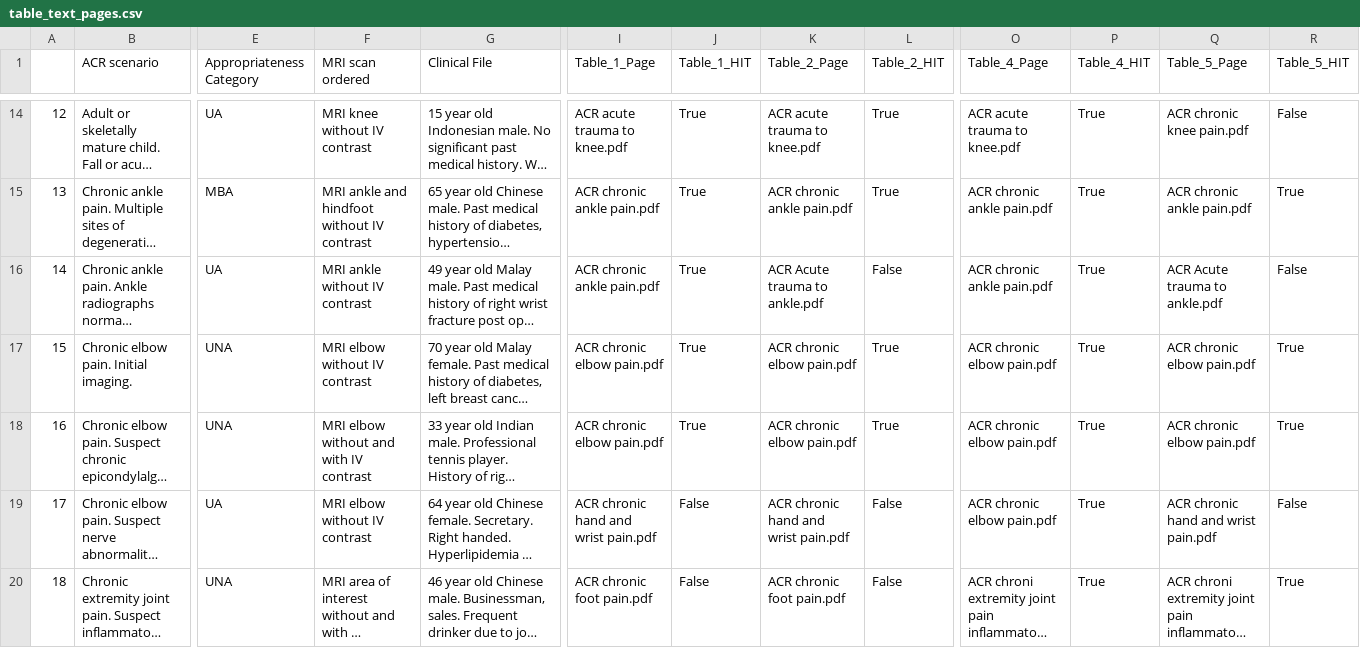
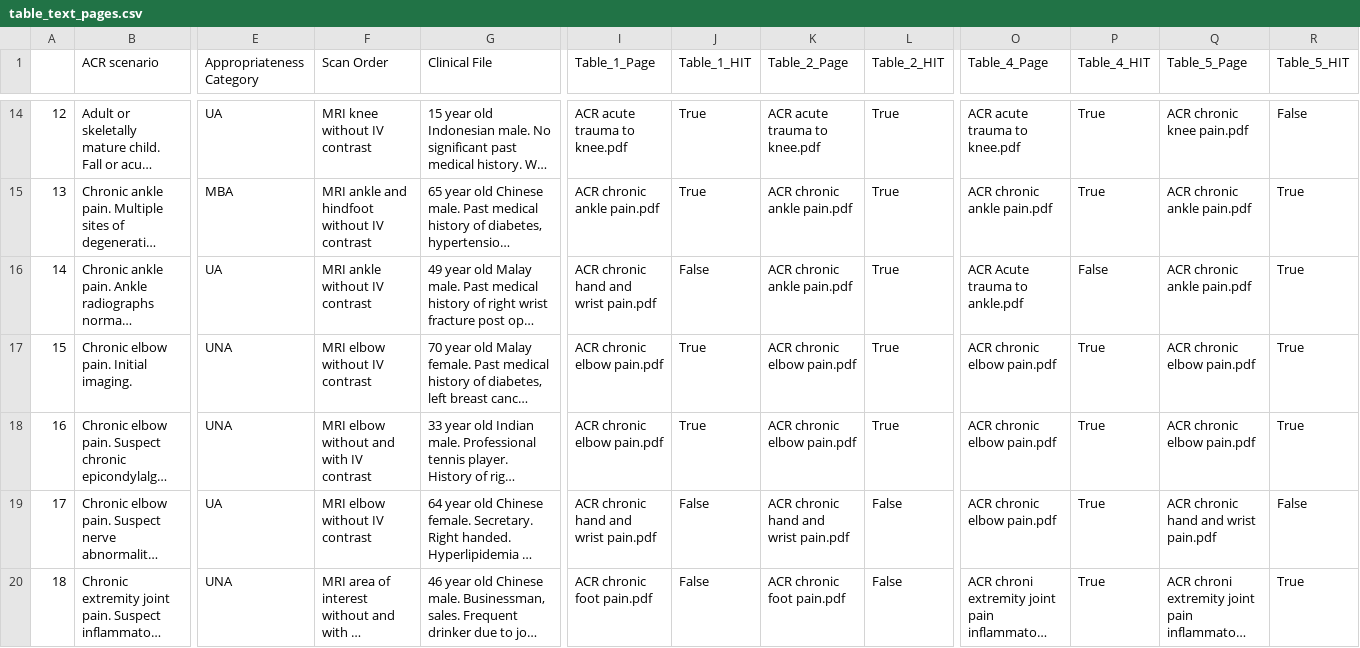
Before and after one commit to benjaminlq/msk_mri, a CSV file: artifacts/retrieval_analysis_original_profile_withscanorder_descriptions/table_text_pages.csv, drawn as a sheet; only a part is shown, gaps mark what is left out; long unchanged cells end in …; the diff covers the shown part only; the diff names each change by its address in the sheet, - before the commit and + after, or states it on an @@ line.

```diff
--- a/artifacts/retrieval_analysis_original_profile_withscanorder_descriptions/table_text_pages.csv
+++ b/artifacts/retrieval_analysis_original_profile_withscanorder_descriptions/table_text_pages.csv
-F1: MRI scan ordered
+F1: Scan Order
-I16 (Table_1_Page): ACR chronic ankle pain.pdf
+I16 (Table_1_Page): ACR chronic hand and wrist pain.pdf
-J16 (Table_1_HIT): True
+J16 (Table_1_HIT): False
-K16 (Table_2_Page): ACR Acute trauma to ankle.pdf
+K16 (Table_2_Page): ACR chronic ankle pain.pdf
-L16 (Table_2_HIT): False
+L16 (Table_2_HIT): True
-O16 (Table_4_Page): ACR chronic ankle pain.pdf
+O16 (Table_4_Page): ACR Acute trauma to ankle.pdf
-P16 (Table_4_HIT): True
+P16 (Table_4_HIT): False
-Q16 (Table_5_Page): ACR Acute trauma to ankle.pdf
+Q16 (Table_5_Page): ACR chronic ankle pain.pdf
-R16 (Table_5_HIT): False
+R16 (Table_5_HIT): True
```
Also changed, not shown: 43 edited cells elsewhere in this file, artifacts/retrieval_analysis_original_profile_withscanorder_descriptions/hit_rate.csv, artifacts/retrieval_analysis_original_profile_withscanorder_descriptions/table_text.csv, 27 other files.
